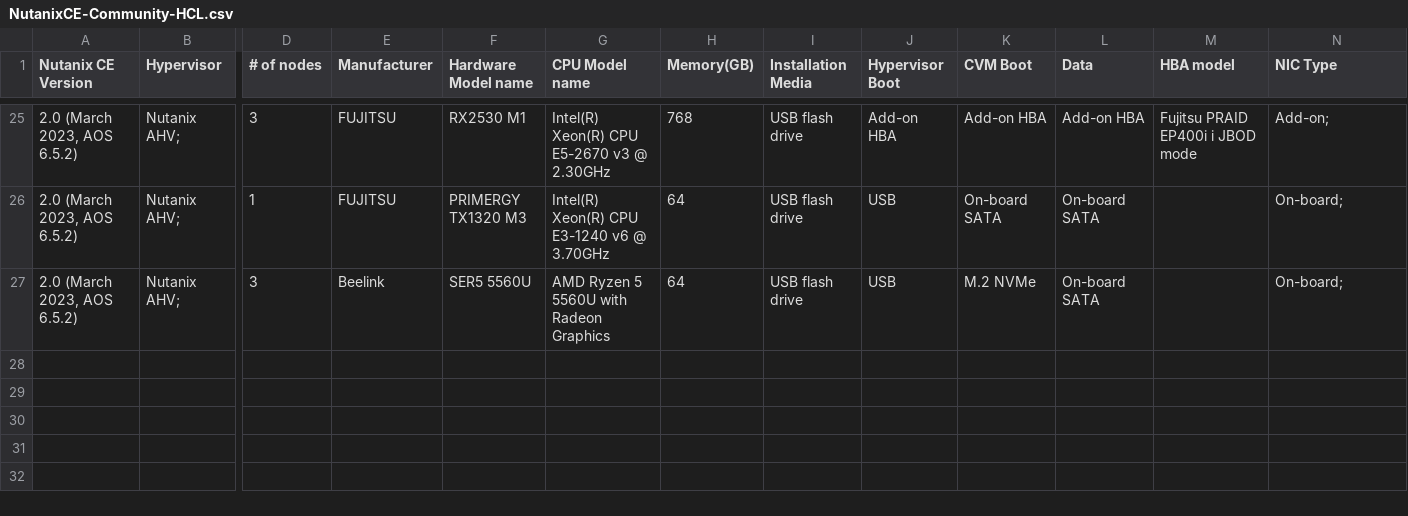
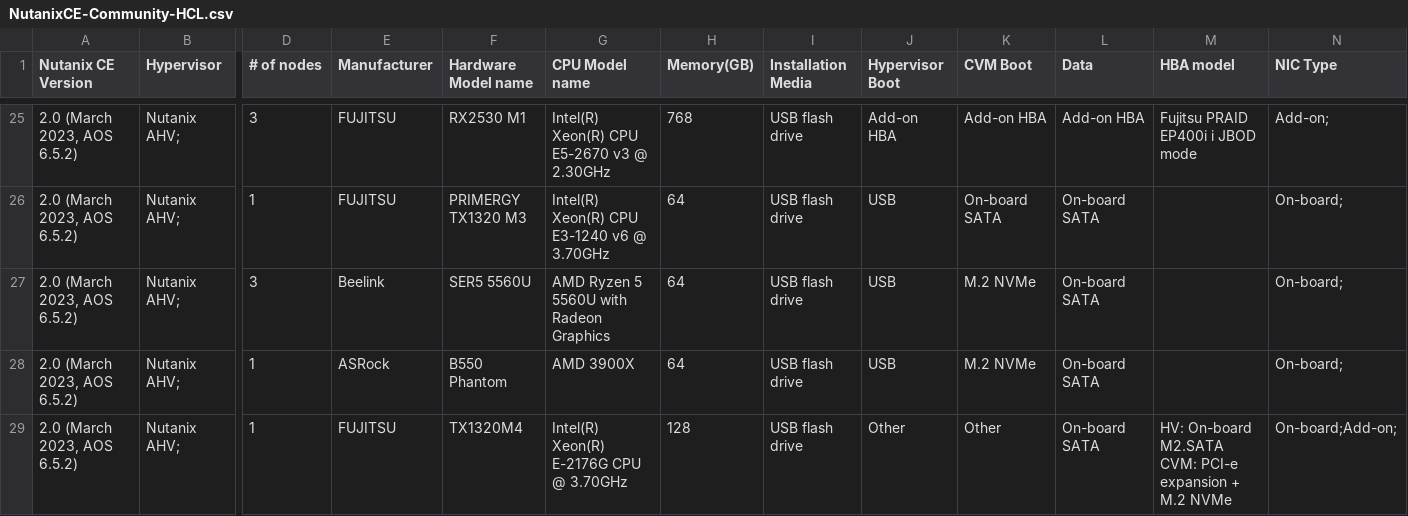
Before and after one commit to smzksts/NutanixCE-Community-HCL, a CSV file: NutanixCE-Community-HCL.csv, drawn as a sheet; only a part is shown, gaps mark what is left out; rows hold the shown columns only; the diff names each change by its address in the sheet, - before the commit and + after, or states it on an @@ line.

Commit message:
Update NutanixCE-Community-HCL.csv

```diff
--- a/NutanixCE-Community-HCL.csv
+++ b/NutanixCE-Community-HCL.csv
+row 28: 2.0 (March 2023, AOS 6.5.2) | Nutanix AHV; | 1 | ASRock | B550 Phantom | AMD 3900X | 64 | USB flash drive | USB | M.2 NVMe | On-board SATA |  | On-board;
+row 29: 2.0 (March 2023, AOS 6.5.2) | Nutanix AHV; | 1 | FUJITSU | TX1320M4 | Intel(R) Xeon(R) E-2176G CPU @ 3.70GHz | 128 | USB flash drive | Other | Other | On-board SATA | HV: On-board M2.SATA CVM: PCI-e expansion + M.2 NVMe | On-board;Add-on;
```
